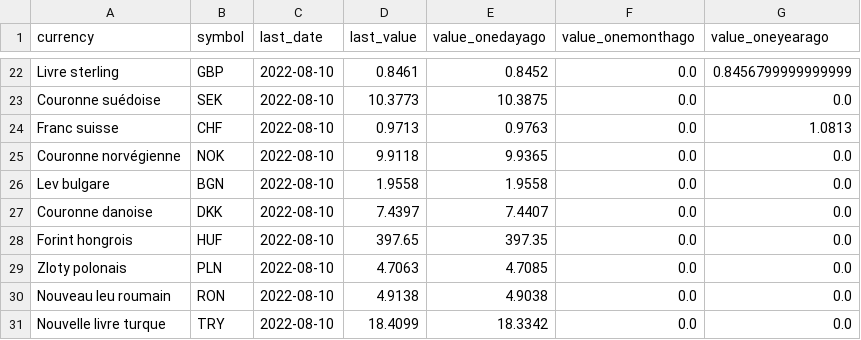
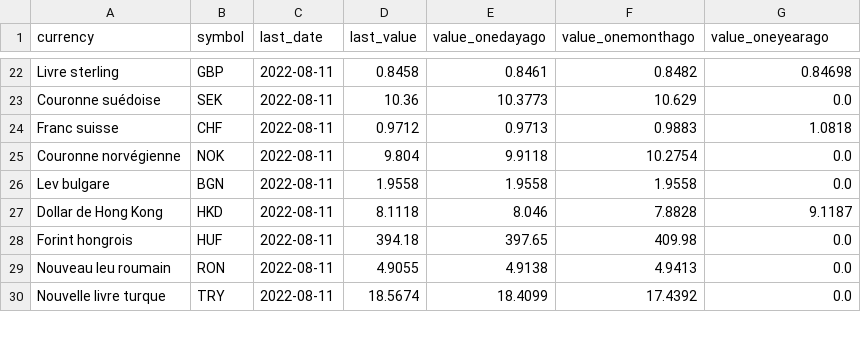
Before and after one commit to AntoineDumestre/Exchange-rates, a CSV file: trends.csv, drawn as a sheet; only a part is shown, gaps mark what is left out; removed rows and columns are numbered as before the commit, all else as after; the diff covers the shown part only; the diff names each change by its address in the sheet, - before the commit and + after, or states it on an @@ line.

Commit message:
daily_data_update_commit

```diff
--- a/trends.csv
+++ b/trends.csv
-C22:C26 (last_date): 2022-08-10
+C22:C26 (last_date): 2022-08-11
-D22 (last_value): 0.8461
+D22 (last_value): 0.8458
-E22 (value_onedayago): 0.8452
+E22 (value_onedayago): 0.8461
-F22 (value_onemonthago): 0.0
+F22 (value_onemonthago): 0.8482
-G22 (value_oneyearago): 0.8456799999999999
+G22 (value_oneyearago): 0.84698
-D23 (last_value): 10.3773
+D23 (last_value): 10.36
-E23 (value_onedayago): 10.3875
+E23 (value_onedayago): 10.3773
-F23 (value_onemonthago): 0.0
+F23 (value_onemonthago): 10.629
-D24 (last_value): 0.9713
+D24 (last_value): 0.9712
-E24 (value_onedayago): 0.9763
+E24 (value_onedayago): 0.9713
-F24 (value_onemonthago): 0.0
+F24 (value_onemonthago): 0.9883
-G24 (value_oneyearago): 1.0813
+G24 (value_oneyearago): 1.0818
-D25 (last_value): 9.9118
+D25 (last_value): 9.804
-E25 (value_onedayago): 9.9365
+E25 (value_onedayago): 9.9118
-F25 (value_onemonthago): 0.0
+F25 (value_onemonthago): 10.2754
-F26 (value_onemonthago): 0.0
+F26 (value_onemonthago): 1.9558
-row 27: Couronne danoise | DKK | 2022-08-10 | 7.4397 | 7.4407 | 0.0 | 0.0
+row 27: Dollar de Hong Kong | HKD | 2022-08-11 | 8.1118 | 8.046 | 7.8828 | 9.1187
-C28 (last_date): 2022-08-10
+C28 (last_date): 2022-08-11
-D28 (last_value): 397.65
+D28 (last_value): 394.18
-E28 (value_onedayago): 397.35
+E28 (value_onedayago): 397.65
-F28 (value_onemonthago): 0.0
+F28 (value_onemonthago): 409.98
-row 29: Zloty polonais | PLN | 2022-08-10 | 4.7063 | 4.7085 | 0.0 | 0.0
-C29:C30 (last_date): 2022-08-10
+C29:C30 (last_date): 2022-08-11
-D29 (last_value): 4.9138
+D29 (last_value): 4.9055
-E29 (value_onedayago): 4.9038
+E29 (value_onedayago): 4.9138
-F29 (value_onemonthago): 0.0
+F29 (value_onemonthago): 4.9413
-D30 (last_value): 18.4099
+D30 (last_value): 18.5674
-E30 (value_onedayago): 18.3342
+E30 (value_onedayago): 18.4099
-F30 (value_onemonthago): 0.0
+F30 (value_onemonthago): 17.4392
```
Also changed, not shown: 4 added rows, 3 removed rows and 78 edited cells elsewhere in this file, 1 other file.
